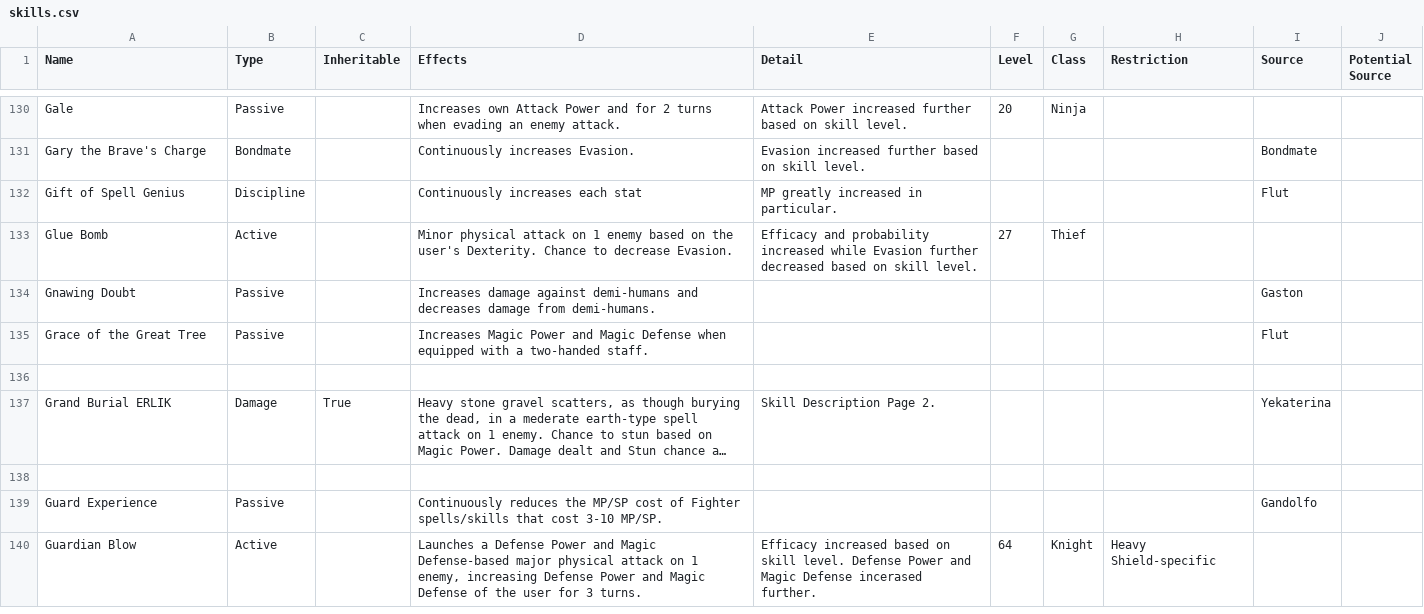
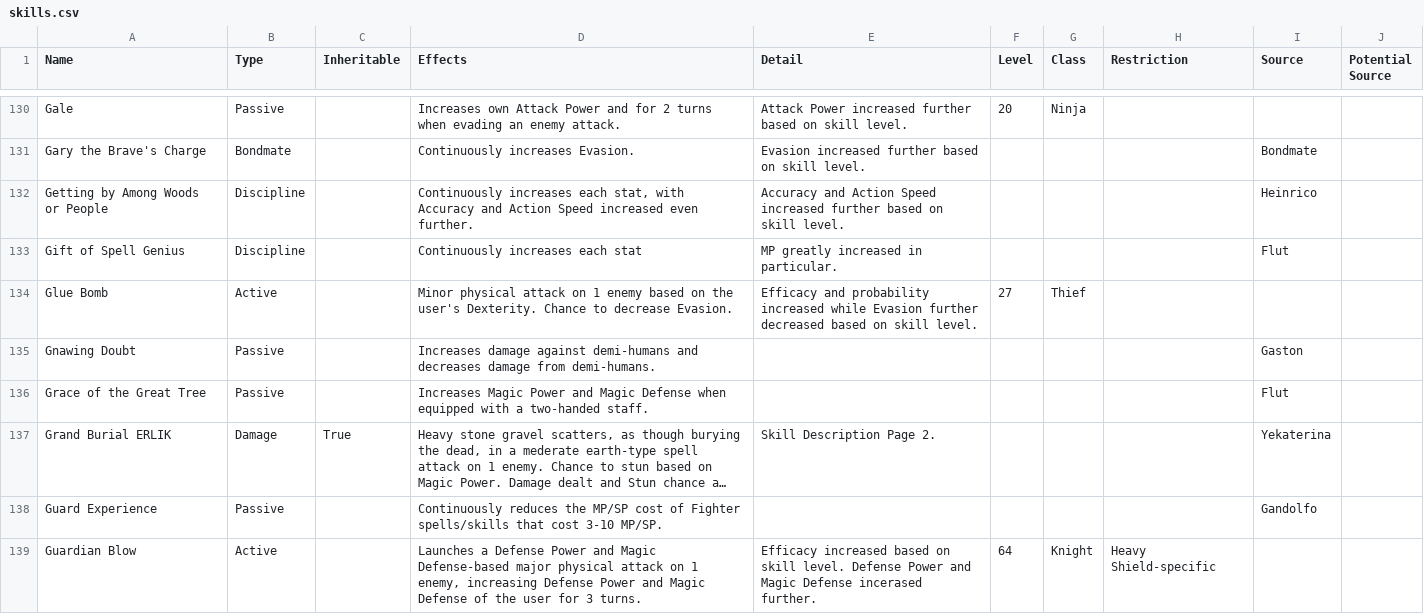
Before and after one commit to itsnicksia/wizardry-daphne-guide, a CSV file: data/skills.csv, drawn as a sheet; only a part is shown, gaps mark what is left out; long unchanged cells end in …; removed rows and columns are numbered as before the commit, all else as after; the diff names each change by its address in the sheet, - before the commit and + after, or states it on an @@ line.

Commit message:
Update skills.csv with Heinz disc

```diff
--- a/data/skills.csv
+++ b/data/skills.csv
+row 132: Getting by Among Woods or People | Discipline |  | Continuously increases each stat, with Accuracy and Action Speed increased even further. | Accuracy and Action Speed increased further based on skill level. |  |  |  | Heinrico
-row 136: (empty)
-row 138: (empty)
```
